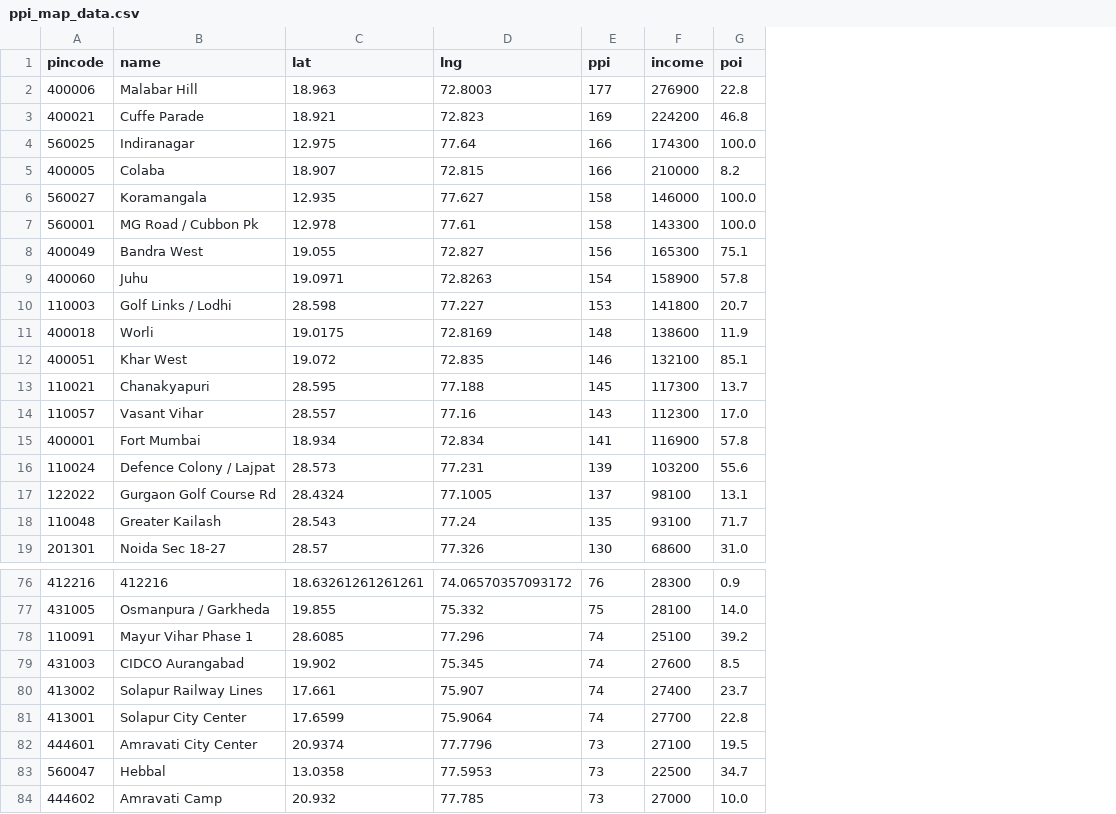
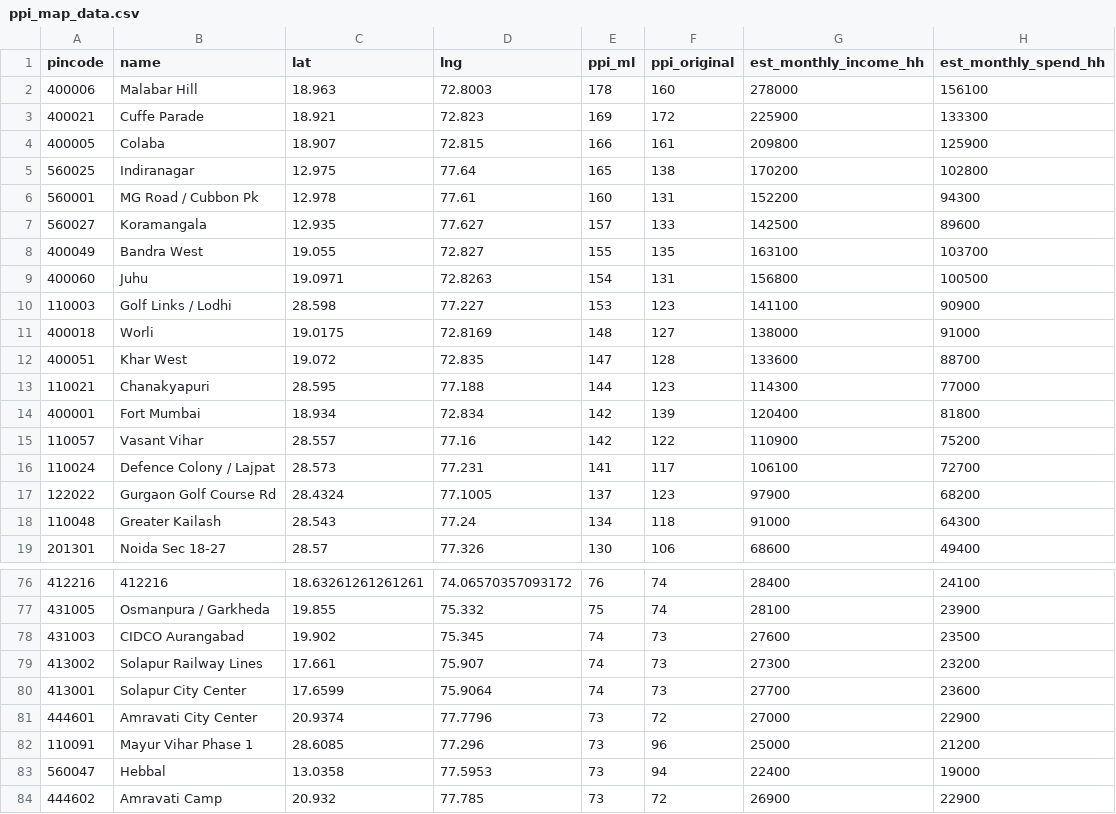
Before and after one commit to Raghotham-harish/paisa-map, a CSV file: paisamap-etl/data/output/ppi_map_data.csv, drawn as a sheet; only a part is shown, gaps mark what is left out; removed rows and columns are numbered as before the commit, all else as after; the diff covers the shown part only; the diff names each change by its address in the sheet, - before the commit and + after, or states it on an @@ line.

```diff
--- a/paisamap-etl/data/output/ppi_map_data.csv
+++ b/paisamap-etl/data/output/ppi_map_data.csv
-column F (income), rows 2-3: 276900 | 224200; row 5: 210000; rows 7-13: 143300 | 165300 | 158900 | 141800 | 138600 | 132100 | 117300; rows 15-19: 116900 | 103200 | 98100 | 93100 | 68600; rows 76-77: 28300 | 28100; rows 79-84: 27600 | 27400 | 27700 | 27100 | 22500 | 27000
-column G (poi), rows 2-3: 22.8 | 46.8; row 5: 8.2; rows 7-13: 100.0 | 75.1 | 57.8 | 20.7 | 11.9 | 85.1 | 13.7; rows 15-19: 57.8 | 55.6 | 13.1 | 71.7 | 31.0; rows 76-77: 0.9 | 14.0; rows 79-84: 8.5 | 23.7 | 22.8 | 19.5 | 34.7 | 10.0
+column F (ppi_original), rows 2-4: 160 | 172 | 161; row 6: 131; rows 8-14: 135 | 131 | 123 | 127 | 128 | 123 | 139; rows 16-19: 117 | 123 | 118 | 106; rows 76-81: 74 | 74 | 73 | 73 | 73 | 72; rows 83-84: 94 | 72
+column G (est_monthly_income_hh), rows 2-4: 278000 | 225900 | 209800; row 6: 152200; rows 8-14: 163100 | 156800 | 141100 | 138000 | 133600 | 114300 | 120400; rows 16-19: 106100 | 97900 | 91000 | 68600; rows 76-81: 28400 | 28100 | 27600 | 27300 | 27700 | 27000; rows 83-84: 22400 | 26900
+column H (est_monthly_spend_hh), rows 2-4: 156100 | 133300 | 125900; row 6: 94300; rows 8-14: 103700 | 100500 | 90900 | 91000 | 88700 | 77000 | 81800; rows 16-19: 72700 | 68200 | 64300 | 49400; rows 76-81: 24100 | 23900 | 23500 | 23200 | 23600 | 22900; rows 83-84: 19000 | 22900
-E1: ppi
+E1: ppi_ml
-E2 (ppi_ml): 177
+E2 (ppi_ml): 178
-row 4: 560025 | Indiranagar | 12.975 | 77.64 | 166 | 174300 | 100.0
-row 6: 560027 | Koramangala | 12.935 | 77.627 | 158 | 146000 | 100.0
+row 5: 560025 | Indiranagar | 12.975 | 77.64 | 165 | 138 | 170200 | 102800
-E6 (ppi_ml): 158
+E6 (ppi_ml): 160
+row 7: 560027 | Koramangala | 12.935 | 77.627 | 157 | 133 | 142500 | 89600
-E8 (ppi_ml): 156
+E8 (ppi_ml): 155
-E12 (ppi_ml): 146
+E12 (ppi_ml): 147
-E13 (ppi_ml): 145
+E13 (ppi_ml): 144
-row 14: 110057 | Vasant Vihar | 28.557 | 77.16 | 143 | 112300 | 17.0
-E14 (ppi_ml): 141
+E14 (ppi_ml): 142
+row 15: 110057 | Vasant Vihar | 28.557 | 77.16 | 142 | 122 | 110900 | 75200
-E16 (ppi_ml): 139
+E16 (ppi_ml): 141
-E18 (ppi_ml): 135
+E18 (ppi_ml): 134
-row 78: 110091 | Mayur Vihar Phase 1 | 28.6085 | 77.296 | 74 | 25100 | 39.2
+row 82: 110091 | Mayur Vihar Phase 1 | 28.6085 | 77.296 | 73 | 96 | 25000 | 21200
```
Also changed, not shown: 6 added rows, 6 removed rows, 3 moved rows and 9 edited cells elsewhere in this file, paisamap-etl/data/output/ppi_ml_refined.csv, paisamap-etl/data/raw/bank_deposits.csv, 5 other files.
